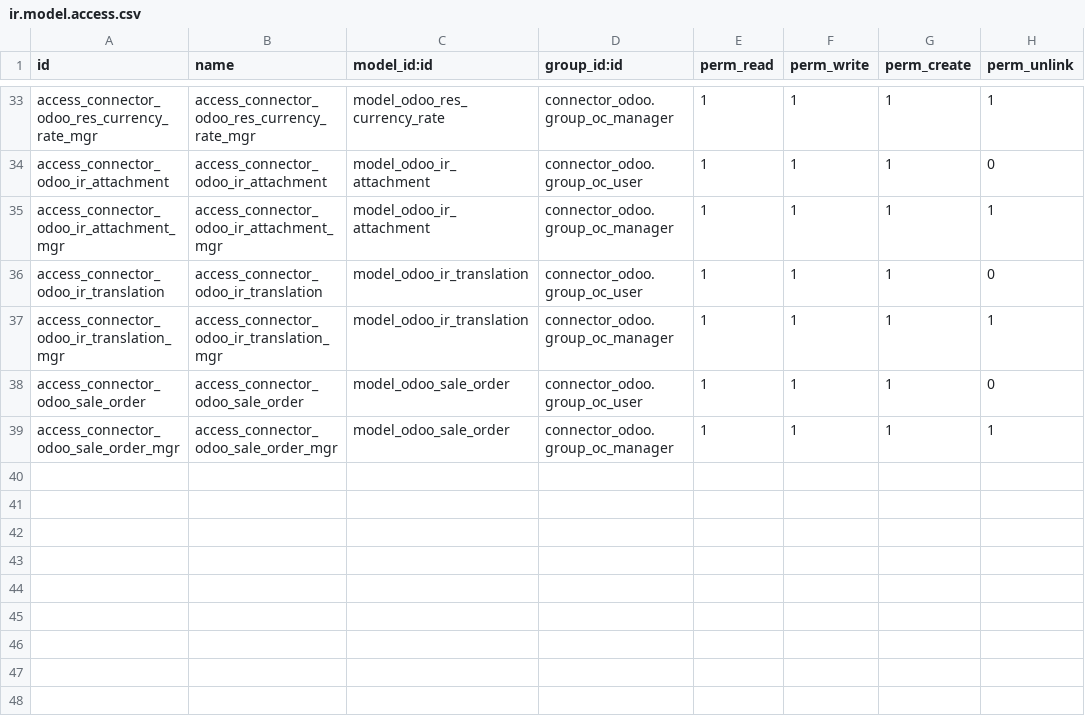
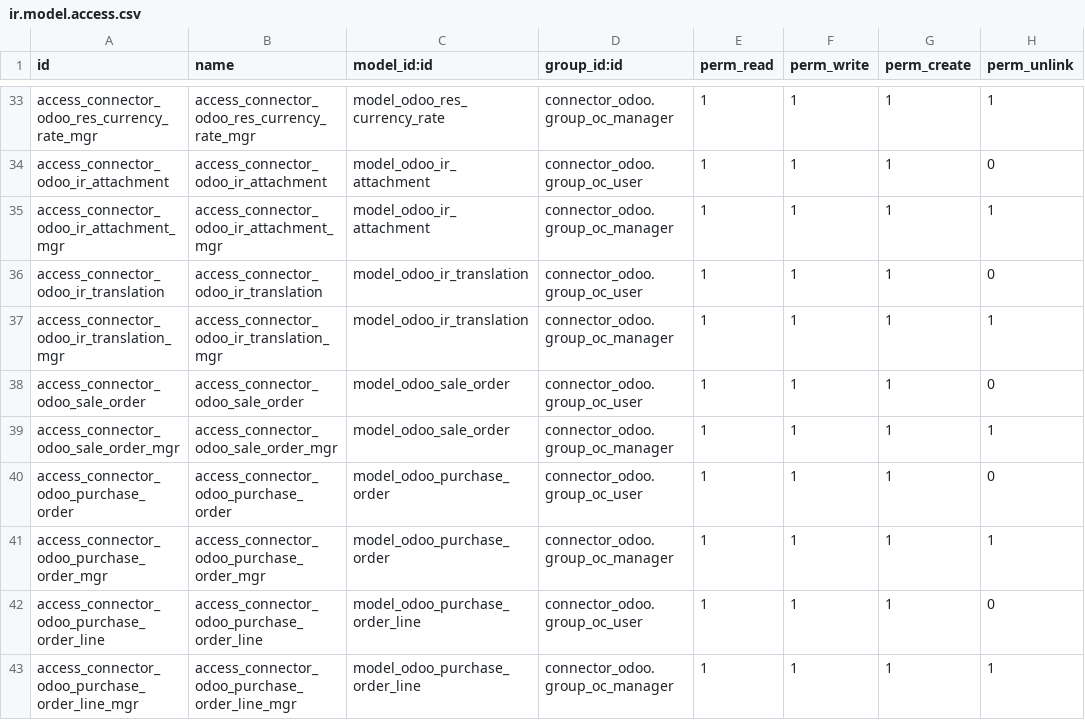
Before and after one commit to OCA/connector-odoo2odoo, a CSV file: connector_odoo/security/ir.model.access.csv, drawn as a sheet; only a part is shown, gaps mark what is left out.

Commit message:
Importing purchase_order

```diff
--- a/connector_odoo/security/ir.model.access.csv
+++ b/connector_odoo/security/ir.model.access.csv
@@ -39 +39,5 @@ access_connector_odoo_sale_order,access_connector_odoo_sale_order,model_odoo_sal
 access_connector_odoo_sale_order_mgr,access_connector_odoo_sale_order_mgr,model_odoo_sale_order,connector_odoo.group_oc_manager,1,1,1,1
+access_connector_odoo_purchase_order,access_connector_odoo_purchase_order,model_odoo_purchase_order,connector_odoo.group_oc_user,1,1,1,0
+access_connector_odoo_purchase_order_mgr,access_connector_odoo_purchase_order_mgr,model_odoo_purchase_order,connector_odoo.group_oc_manager,1,1,1,1
+access_connector_odoo_purchase_order_line,access_connector_odoo_purchase_order_line,model_odoo_purchase_order_line,connector_odoo.group_oc_user,1,1,1,0
+access_connector_odoo_purchase_order_line_mgr,access_connector_odoo_purchase_order_line_mgr,model_odoo_purchase_order_line,connector_odoo.group_oc_manager,1,1,1,1
```
Also changed, not shown: 18 other files.
